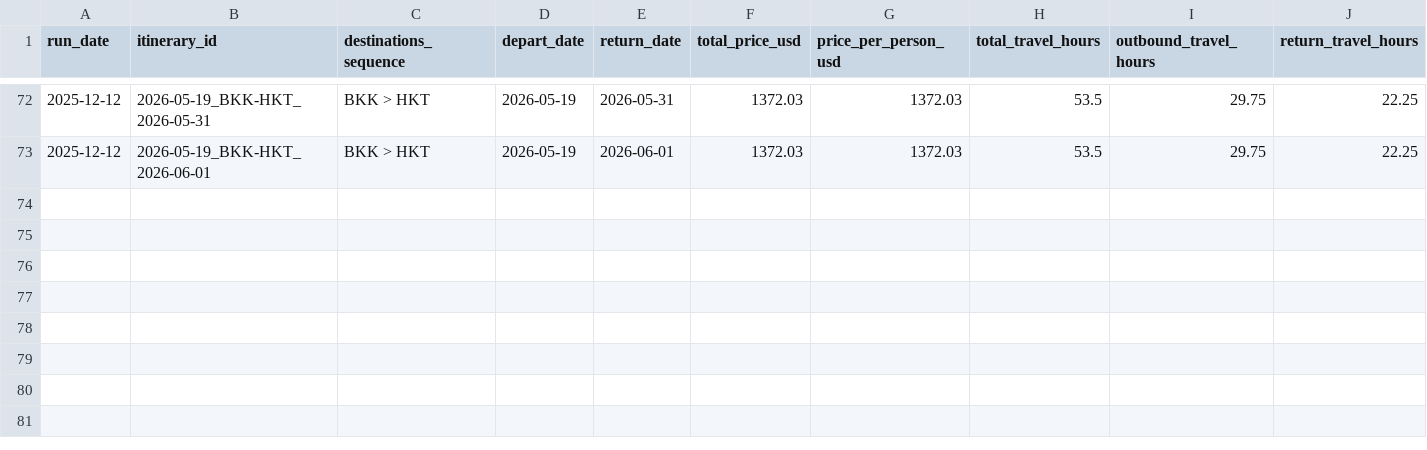
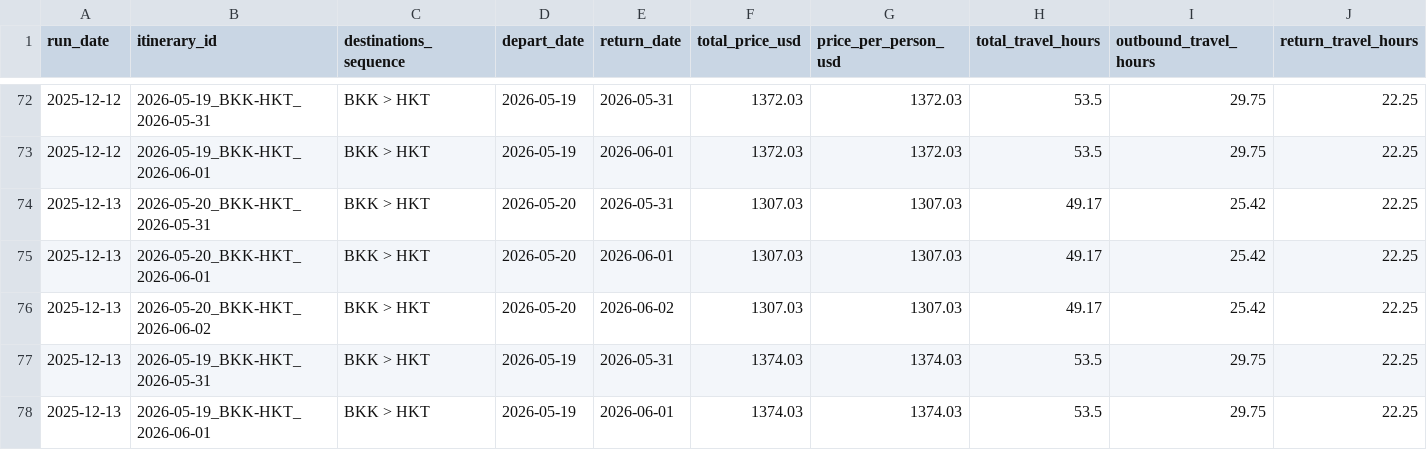
Before and after one commit to zacharyzale/thailand_Jun26_trip_monitor, a CSV file: data/thailand_tracker.csv, drawn as a sheet; only a part is shown, gaps mark what is left out; rows hold the shown columns only; the diff names each change by its address in the sheet, - before the commit and + after, or states it on an @@ line.

```diff
--- a/data/thailand_tracker.csv
+++ b/data/thailand_tracker.csv
+row 74: 2025-12-13 | 2026-05-20_BKK-HKT_2026-05-31 | BKK > HKT | 2026-05-20 | 2026-05-31 | 1307.03 | 1307.03 | 49.17 | 25.42 | 22.25
+row 75: 2025-12-13 | 2026-05-20_BKK-HKT_2026-06-01 | BKK > HKT | 2026-05-20 | 2026-06-01 | 1307.03 | 1307.03 | 49.17 | 25.42 | 22.25
+row 76: 2025-12-13 | 2026-05-20_BKK-HKT_2026-06-02 | BKK > HKT | 2026-05-20 | 2026-06-02 | 1307.03 | 1307.03 | 49.17 | 25.42 | 22.25
+row 77: 2025-12-13 | 2026-05-19_BKK-HKT_2026-05-31 | BKK > HKT | 2026-05-19 | 2026-05-31 | 1374.03 | 1374.03 | 53.5 | 29.75 | 22.25
+row 78: 2025-12-13 | 2026-05-19_BKK-HKT_2026-06-01 | BKK > HKT | 2026-05-19 | 2026-06-01 | 1374.03 | 1374.03 | 53.5 | 29.75 | 22.25
```
Also changed, not shown: 2 other files.
